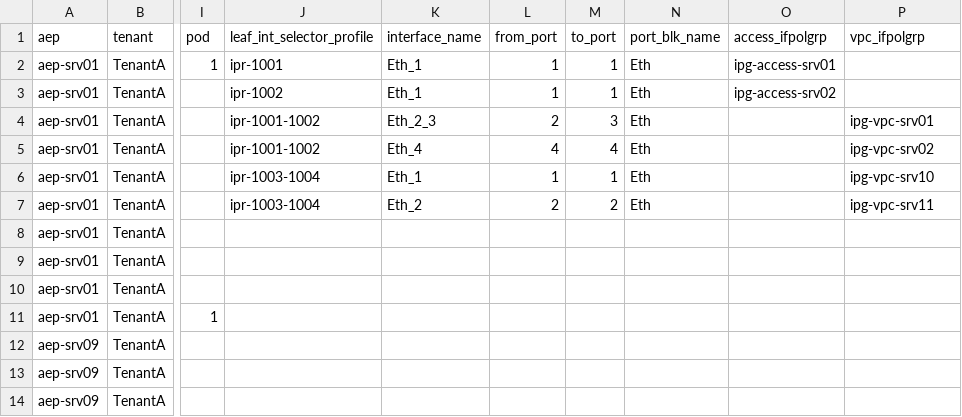
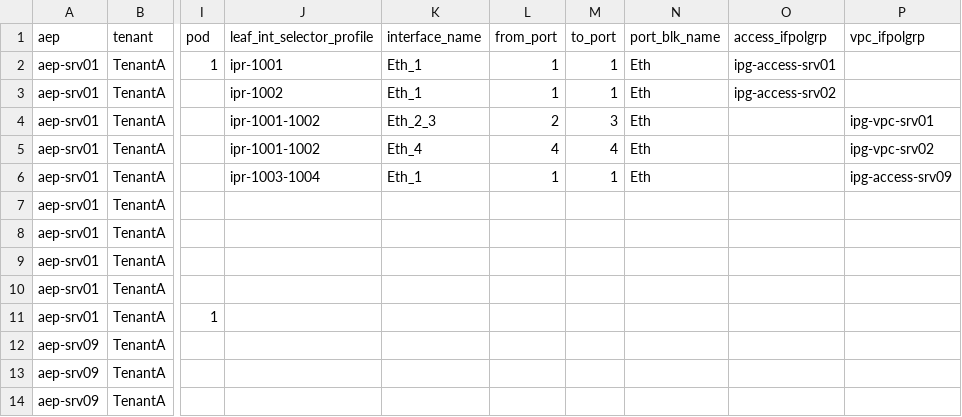
Before and after one commit to singhbk4/ACI-Ansible, a CSV file: 8_aep_to_epg.csv, drawn as a sheet; only a part is shown, gaps mark what is left out; the diff names each change by its address in the sheet, - before the commit and + after, or states it on an @@ line.

Commit message:
update

```diff
--- a/8_aep_to_epg.csv
+++ b/8_aep_to_epg.csv
-P6 (vpc_ifpolgrp): ipg-vpc-srv10
+P6 (vpc_ifpolgrp): ipg-access-srv09
-J7 (leaf_int_selector_profile): ipr-1003-1004
+J7 (leaf_int_selector_profile): (empty)
-K7 (interface_name): Eth_2
+K7 (interface_name): (empty)
-L7 (from_port): 2
+L7 (from_port): (empty)
-M7 (to_port): 2
+M7 (to_port): (empty)
-N7 (port_blk_name): Eth
+N7 (port_blk_name): (empty)
-P7 (vpc_ifpolgrp): ipg-vpc-srv11
+P7 (vpc_ifpolgrp): (empty)
```
